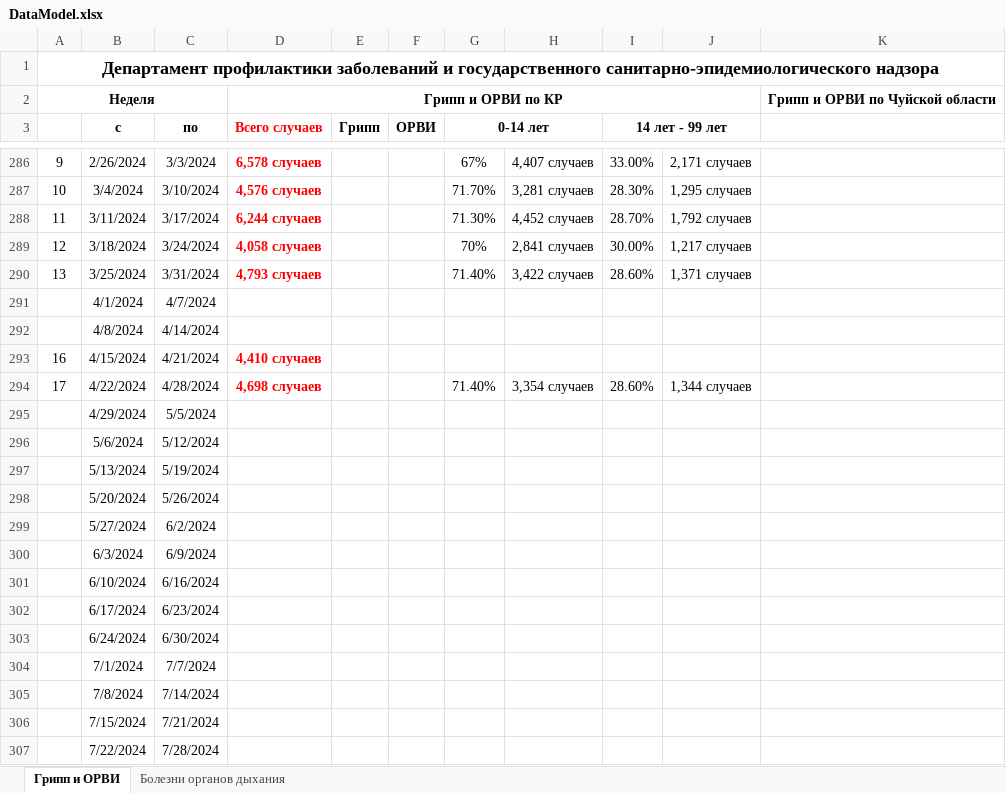
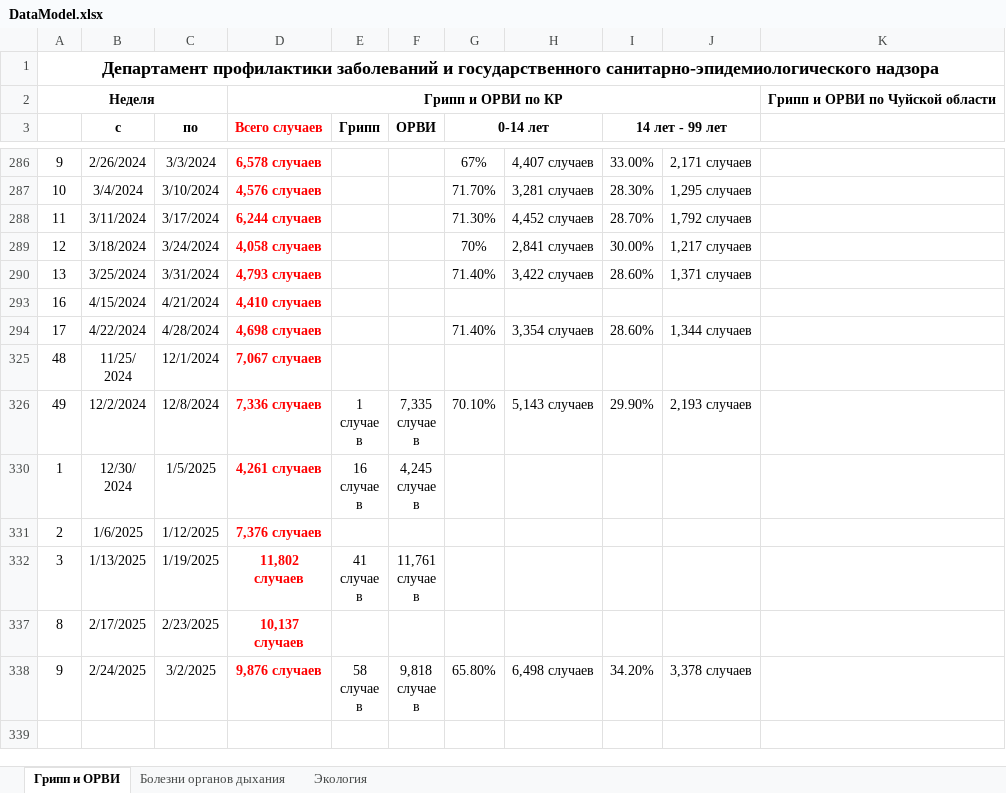
Before and after one commit to AkylbekovAlmaz/AEROVITA, an Excel workbook: DataModel.xlsx, sheet Грипп и ОРВИ, drawn as a sheet; only a part is shown, gaps mark what is left out; the shorter side is filled out with more unchanged rows; values as stored, in another font and other column widths than the file's, no borders; the diff covers the shown part only; the diff names each change by its address in the sheet, - before the commit and + after, or states it on an @@ line.

```diff
--- a/DataModel.xlsx (sheet Грипп и ОРВИ)
+++ b/DataModel.xlsx (sheet Грипп и ОРВИ)
+sheet tab: Экология
@@ row 291 hidden:  | 4/1/2024 | 4/7/2024 @@
@@ row 292 hidden:  | 4/8/2024 | 4/14/2024 @@
@@ row 295 hidden:  | 4/29/2024 | 5/5/2024 @@
@@ row 296 hidden:  | 5/6/2024 | 5/12/2024 @@
@@ row 297 hidden:  | 5/13/2024 | 5/19/2024 @@
@@ row 298 hidden:  | 5/20/2024 | 5/26/2024 @@
@@ row 299 hidden:  | 5/27/2024 | 6/2/2024 @@
@@ row 300 hidden:  | 6/3/2024 | 6/9/2024 @@
@@ row 301 hidden:  | 6/10/2024 | 6/16/2024 @@
@@ row 302 hidden:  | 6/17/2024 | 6/23/2024 @@
@@ row 303 hidden:  | 6/24/2024 | 6/30/2024 @@
@@ row 304 hidden:  | 7/1/2024 | 7/7/2024 @@
@@ row 305 hidden:  | 7/8/2024 | 7/14/2024 @@
@@ row 306 hidden:  | 7/15/2024 | 7/21/2024 @@
@@ row 307 hidden:  | 7/22/2024 | 7/28/2024 @@
```
Also changed, not shown: 292 hidden or unhidden rows elsewhere in this sheet, sheet Болезни органов дыхания, 15 other files.
